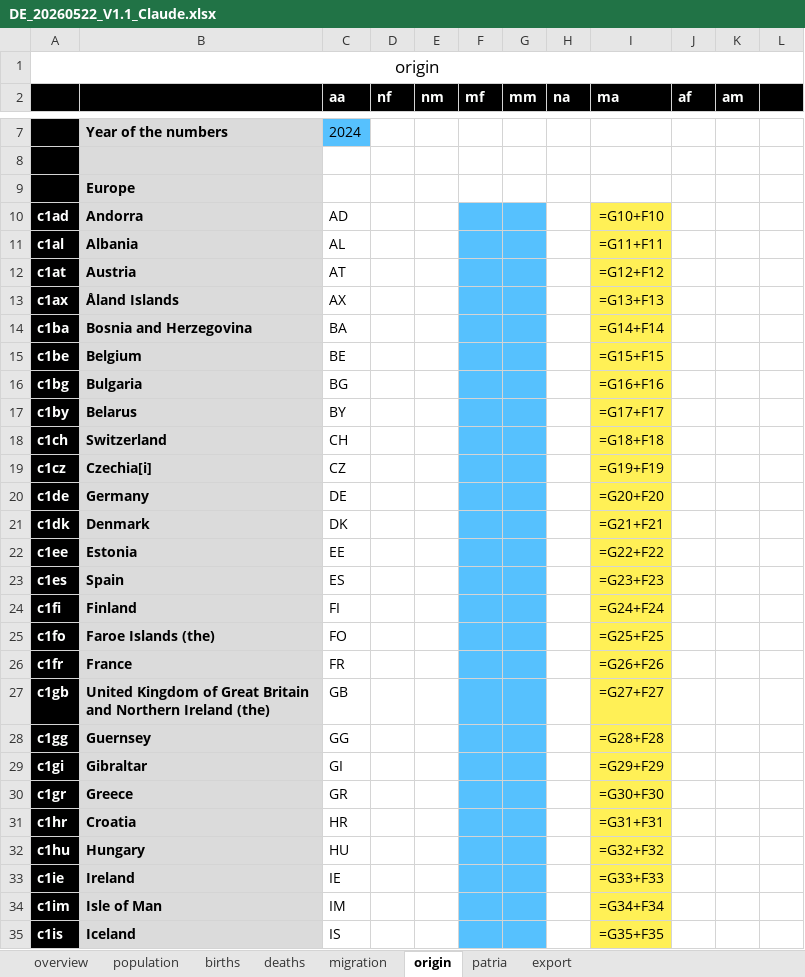
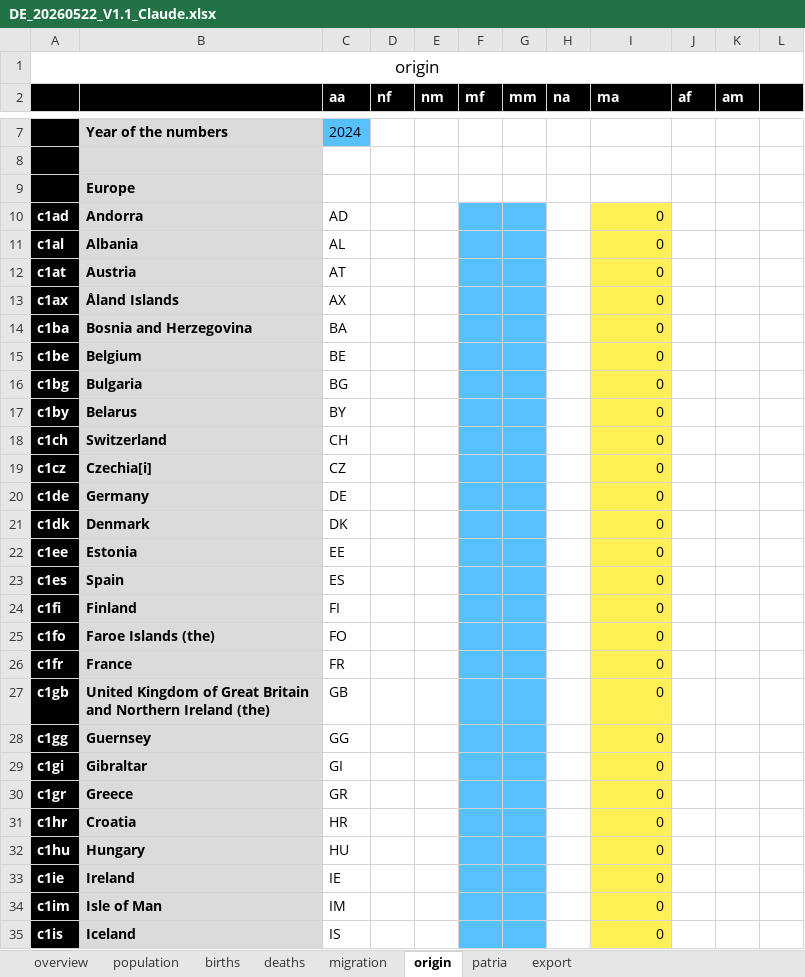
Before and after one commit to MatthiasNoether/20260524-sheet-analysis, an Excel workbook: data/DE_20260522_V1.1_Claude.xlsx, sheet origin, drawn as a sheet; only a part is shown, gaps mark what is left out; values as stored, in another font and other column widths than the file's, no borders; formulas without a stored value are shown as written; the diff covers the shown part only; the diff names each change by its address in the sheet, - before the commit and + after, or states it on an @@ line.

```diff
--- a/data/DE_20260522_V1.1_Claude.xlsx (sheet origin)
+++ b/data/DE_20260522_V1.1_Claude.xlsx (sheet origin)
-I10 (ma): =G10+F10
+I10 (ma): 0
-I11 (ma): =G11+F11
+I11 (ma): 0
-I12 (ma): =G12+F12
+I12 (ma): 0
-I13 (ma): =G13+F13
+I13 (ma): 0
-I14 (ma): =G14+F14
+I14 (ma): 0
-I15 (ma): =G15+F15
+I15 (ma): 0
-I16 (ma): =G16+F16
+I16 (ma): 0
-I17 (ma): =G17+F17
+I17 (ma): 0
-I18 (ma): =G18+F18
+I18 (ma): 0
-I19 (ma): =G19+F19
+I19 (ma): 0
-I20 (ma): =G20+F20
+I20 (ma): 0
-I21 (ma): =G21+F21
+I21 (ma): 0
-I22 (ma): =G22+F22
+I22 (ma): 0
-I23 (ma): =G23+F23
+I23 (ma): 0
-I24 (ma): =G24+F24
+I24 (ma): 0
-I25 (ma): =G25+F25
+I25 (ma): 0
-I26 (ma): =G26+F26
+I26 (ma): 0
-I27 (ma): =G27+F27
+I27 (ma): 0
-I28 (ma): =G28+F28
+I28 (ma): 0
-I29 (ma): =G29+F29
+I29 (ma): 0
-I30 (ma): =G30+F30
+I30 (ma): 0
-I31 (ma): =G31+F31
+I31 (ma): 0
-I32 (ma): =G32+F32
+I32 (ma): 0
-I33 (ma): =G33+F33
+I33 (ma): 0
-I34 (ma): =G34+F34
+I34 (ma): 0
-I35 (ma): =G35+F35
+I35 (ma): 0
```
Also changed, not shown: 2 added rows, 2 removed rows and 253 edited cells elsewhere in this sheet, sheet export, sheet migration, sheet population, sheet patria, sheet deaths, sheet births, 1 more sheet, data/FR_20260522_V1.1_Claude.xlsx, data/NL_20260526_V1.1_Claude.xlsx, 3 other files.
